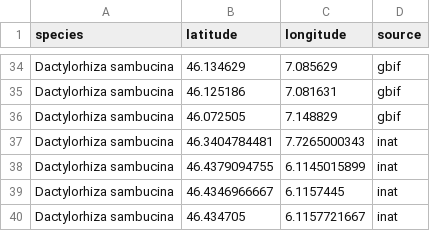
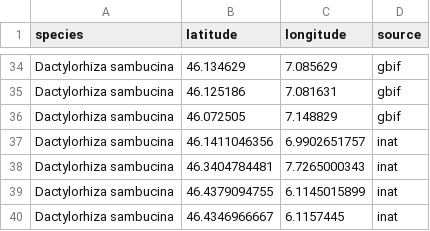
Before and after one commit to Nina-Seidel/BDA_Project, a CSV file: data/data_orchid.csv, drawn as a sheet; only a part is shown, gaps mark what is left out; the shorter side is filled out with more unchanged rows.

```diff
--- a/data/data_orchid.csv
+++ b/data/data_orchid.csv
@@ -36,2 +36,3 @@
 "Dactylorhiza sambucina",46.072505,7.148829,"gbif"
+"Dactylorhiza sambucina",46.1411046356,6.9902651757,"inat"
 "Dactylorhiza sambucina",46.3404784481,7.7265000343,"inat"
```
Also changed, not shown: data/matrix_full.csv, data/matrix_full_climate.csv, 12 other files.
